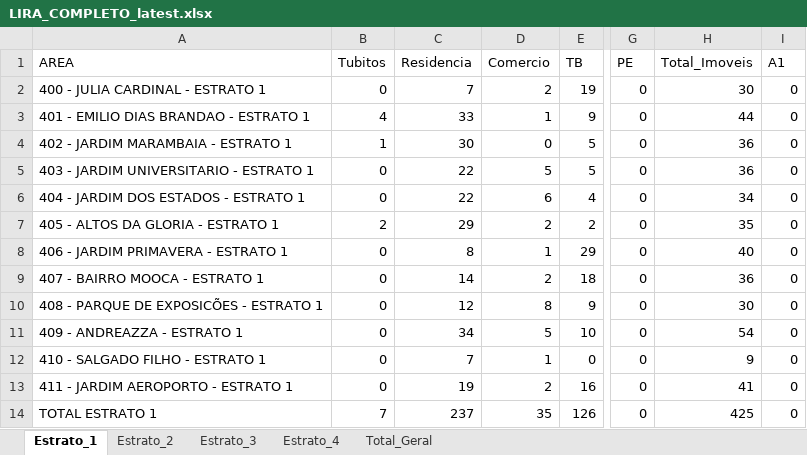
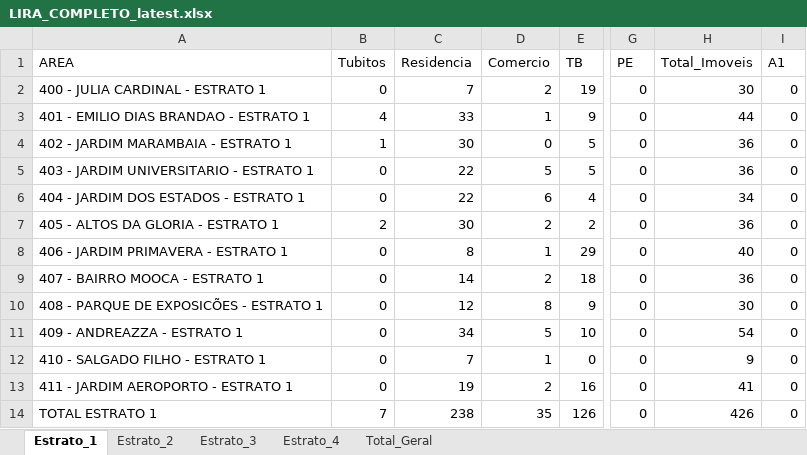
Before and after one commit to LucsDevPro/lira, an Excel workbook: data/LIRA_COMPLETO_latest.xlsx, sheet Estrato_1, drawn as a sheet; only a part is shown, gaps mark what is left out; values as stored, in another font and other column widths than the file's, no borders; the diff names each change by its address in the sheet, - before the commit and + after, or states it on an @@ line.

```diff
--- a/data/LIRA_COMPLETO_latest.xlsx (sheet Estrato_1)
+++ b/data/LIRA_COMPLETO_latest.xlsx (sheet Estrato_1)
-C7 (Residencia): 29
+C7 (Residencia): 30
-H7 (Total_Imoveis): 35
+H7 (Total_Imoveis): 36
-C14 (Residencia): 237
+C14 (Residencia): 238
-H14 (Total_Imoveis): 425
+H14 (Total_Imoveis): 426
```
Also changed, not shown: sheet Total_Geral, 2 other files.
